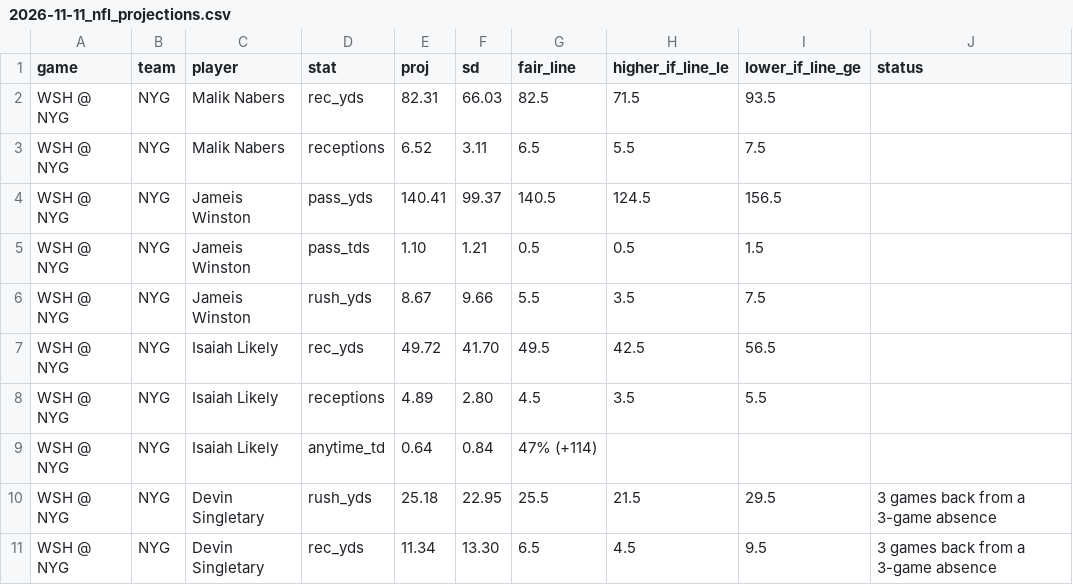
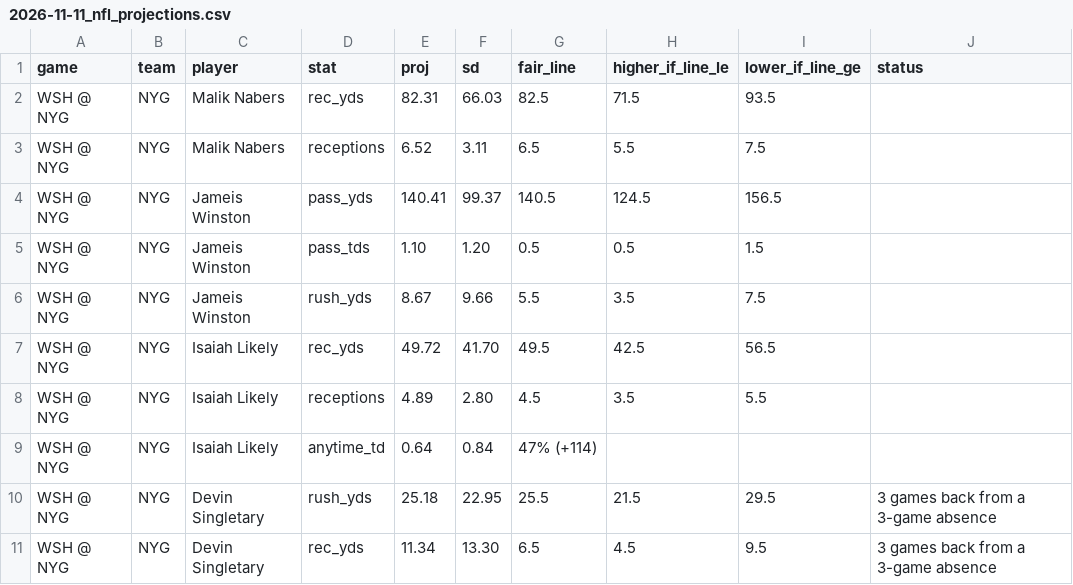
Before and after one commit to gmoneydakota/my-city, a CSV file: bets/reports/2026-11-11_nfl_projections.csv, drawn as a sheet; only a part is shown.

```diff
--- a/bets/reports/2026-11-11_nfl_projections.csv
+++ b/bets/reports/2026-11-11_nfl_projections.csv
@@ -4,3 +4,3 @@ WSH @ NYG,NYG,Malik Nabers,receptions,6.52,3.11,6.5,5.5,7.5,
 WSH @ NYG,NYG,Jameis Winston,pass_yds,140.41,99.37,140.5,124.5,156.5,
-WSH @ NYG,NYG,Jameis Winston,pass_tds,1.10,1.21,0.5,0.5,1.5,
+WSH @ NYG,NYG,Jameis Winston,pass_tds,1.10,1.20,0.5,0.5,1.5,
 WSH @ NYG,NYG,Jameis Winston,rush_yds,8.67,9.66,5.5,3.5,7.5,
```
Also changed, not shown: bets/history/projections_log.csv, bets/history/shadow_bets.csv, 9 other files.
